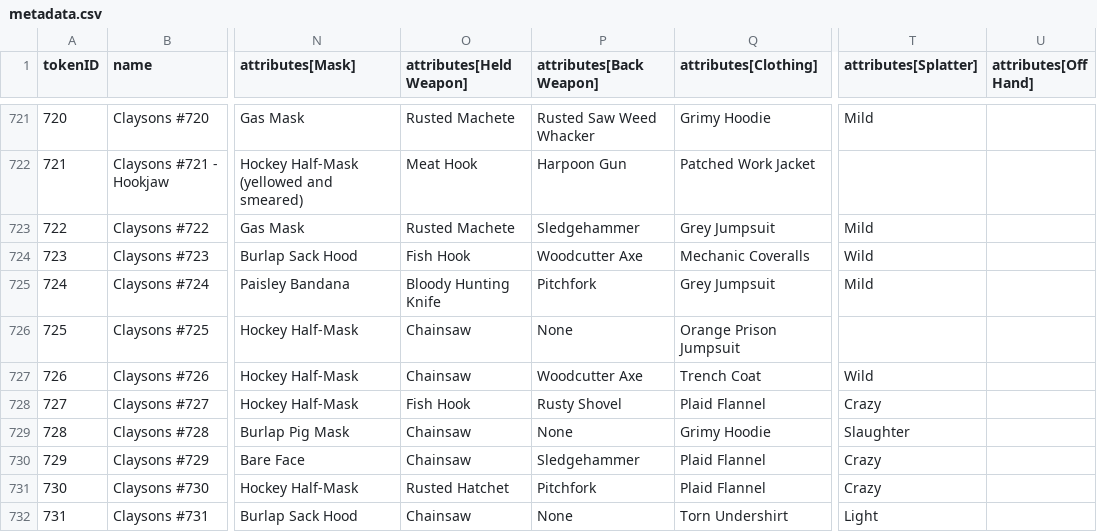
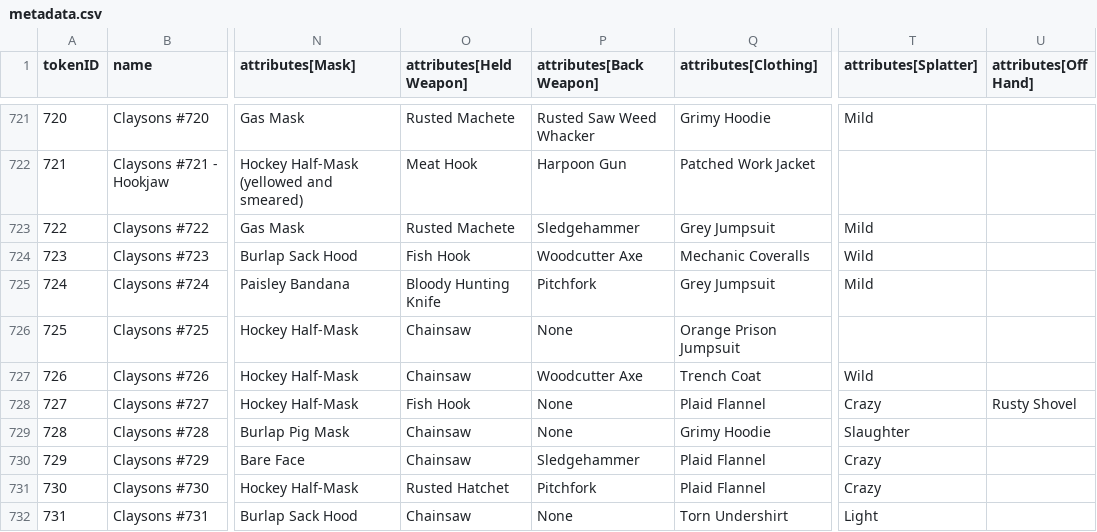
Before and after one commit to georgexmeta/SBN13thNFT, a CSV file: output/opensea/metadata.csv, drawn as a sheet; only a part is shown, gaps mark what is left out; the diff names each change by its address in the sheet, - before the commit and + after, or states it on an @@ line.

```diff
--- a/output/opensea/metadata.csv
+++ b/output/opensea/metadata.csv
-P728 (attributes[Back Weapon]): Rusty Shovel
+P728 (attributes[Back Weapon]): None
-U728 (attributes[Off Hand]): (empty)
+U728 (attributes[Off Hand]): Rusty Shovel
```
Also changed, not shown: 6 other files.
